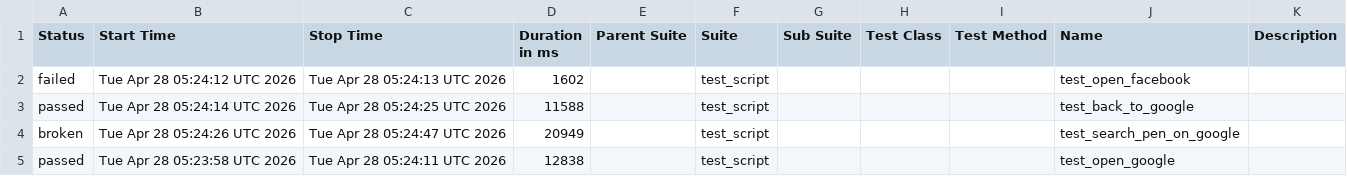
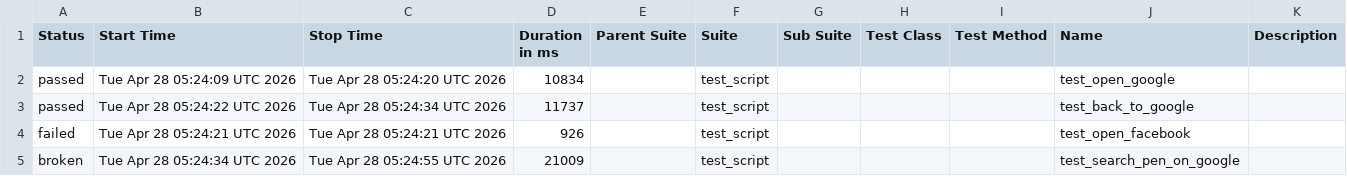
Before and after one commit to mohithreddy136/AAVA1, a CSV file: data/suites.csv, drawn as a sheet.

```diff
--- a/data/suites.csv
+++ b/data/suites.csv
@@ -1,5 +1,5 @@
 "Status","Start Time","Stop Time","Duration in ms","Parent Suite","Suite","Sub Suite","Test Class","Test Method","Name","Description"
-"failed","Tue Apr 28 05:24:12 UTC 2026","Tue Apr 28 05:24:13 UTC 2026","1602","","test_script","","","","test_open_facebook",""
-"passed","Tue Apr 28 05:24:14 UTC 2026","Tue Apr 28 05:24:25 UTC 2026","11588","","test_script","","","","test_back_to_google",""
-"broken","Tue Apr 28 05:24:26 UTC 2026","Tue Apr 28 05:24:47 UTC 2026","20949","","test_script","","","","test_search_pen_on_google",""
-"passed","Tue Apr 28 05:23:58 UTC 2026","Tue Apr 28 05:24:11 UTC 2026","12838","","test_script","","","","test_open_google",""
+"passed","Tue Apr 28 05:24:09 UTC 2026","Tue Apr 28 05:24:20 UTC 2026","10834","","test_script","","","","test_open_google",""
+"passed","Tue Apr 28 05:24:22 UTC 2026","Tue Apr 28 05:24:34 UTC 2026","11737","","test_script","","","","test_back_to_google",""
+"failed","Tue Apr 28 05:24:21 UTC 2026","Tue Apr 28 05:24:21 UTC 2026","926","","test_script","","","","test_open_facebook",""
+"broken","Tue Apr 28 05:24:34 UTC 2026","Tue Apr 28 05:24:55 UTC 2026","21009","","test_script","","","","test_search_pen_on_google",""
```
Also changed, not shown: 24 other files.
